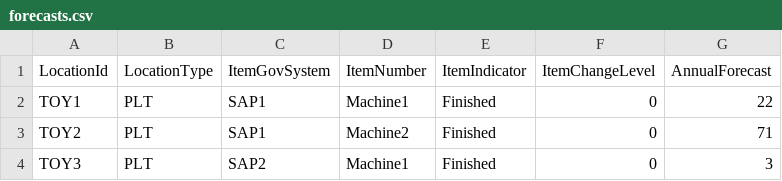
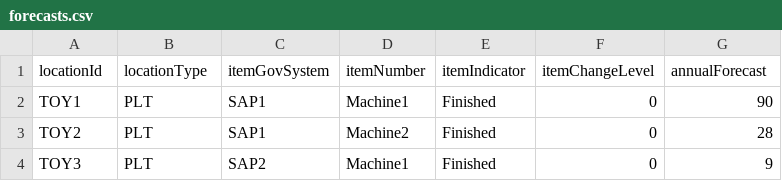
Before and after one commit to gprakash/Multi-Tier-Network, a CSV file: forecasts.csv, drawn as a sheet.

Commit message:
Add files via upload

```diff
--- a/forecasts.csv
+++ b/forecasts.csv
@@ -1,4 +1,4 @@
-LocationId,LocationType,ItemGovSystem,ItemNumber,ItemIndicator,ItemChangeLevel,AnnualForecast
-TOY1,PLT,SAP1,Machine1,Finished,0,22
-TOY2,PLT,SAP1,Machine2,Finished,0,71
-TOY3,PLT,SAP2,Machine1,Finished,0,3
+locationId,locationType,itemGovSystem,itemNumber,itemIndicator,itemChangeLevel,annualForecast
+TOY1,PLT,SAP1,Machine1,Finished,0,90
+TOY2,PLT,SAP1,Machine2,Finished,0,28
+TOY3,PLT,SAP2,Machine1,Finished,0,9
```
